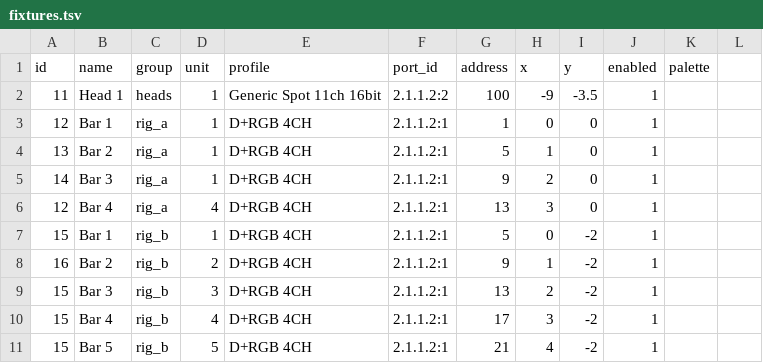
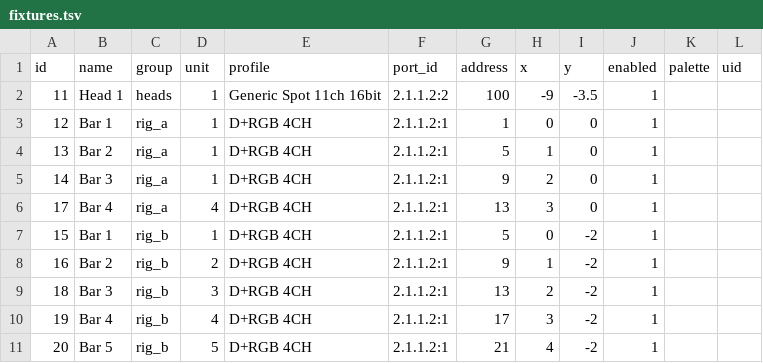
Before and after one commit to vsvisualsubstance-source/TD4DMX, a TSV file: project1/dmx_patch/fixtures.tsv, drawn as a sheet; the diff names each change by its address in the sheet, - before the commit and + after, or states it on an @@ line.

```diff
--- a/project1/dmx_patch/fixtures.tsv
+++ b/project1/dmx_patch/fixtures.tsv
-L1: (empty)
+L1: uid
-A6 (id): 12
+A6 (id): 17
-A9 (id): 15
+A9 (id): 18
-A10 (id): 15
+A10 (id): 19
-A11 (id): 15
+A11 (id): 20
```
Also changed, not shown: project1/externalizations.tsv, 22 other files.
